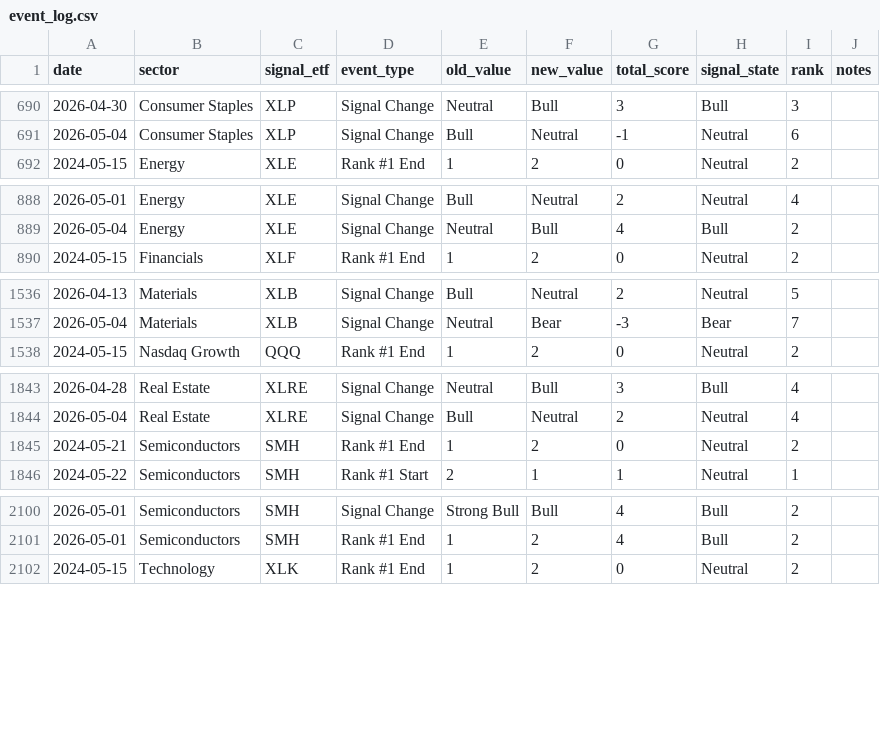
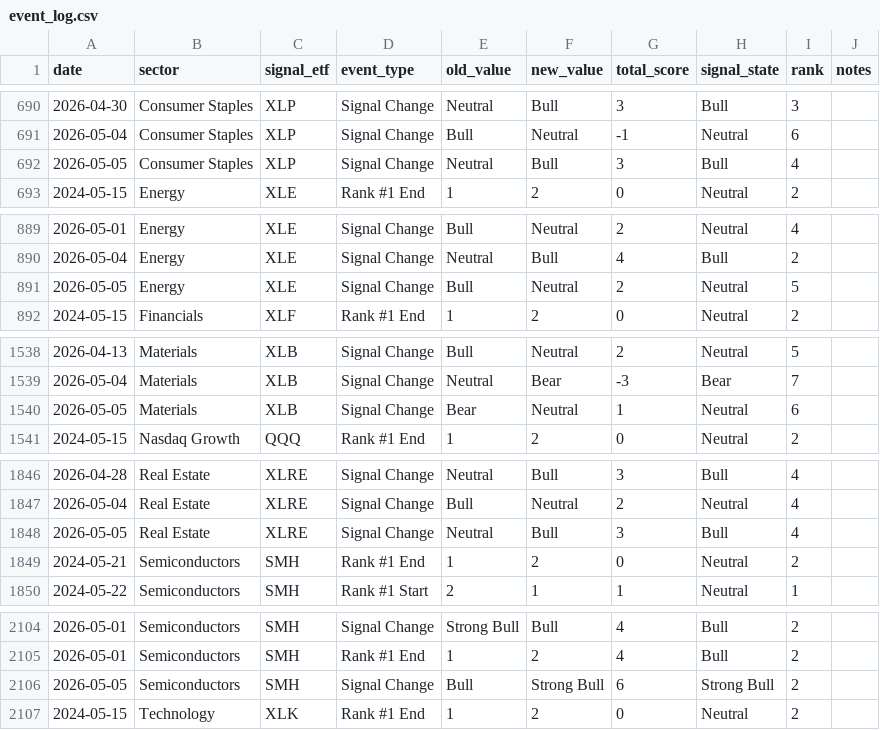
Before and after one commit to mrpink970/sector-research-system, a CSV file: data/event_log.csv, drawn as a sheet; only a part is shown, gaps mark what is left out; the diff covers the shown part only; the diff names each change by its address in the sheet, - before the commit and + after, or states it on an @@ line.

```diff
--- a/data/event_log.csv
+++ b/data/event_log.csv
+row 692: 2026-05-05 | Consumer Staples | XLP | Signal Change | Neutral | Bull | 3 | Bull | 4
+row 891: 2026-05-05 | Energy | XLE | Signal Change | Bull | Neutral | 2 | Neutral | 5
+row 1540: 2026-05-05 | Materials | XLB | Signal Change | Bear | Neutral | 1 | Neutral | 6
+row 1848: 2026-05-05 | Real Estate | XLRE | Signal Change | Neutral | Bull | 3 | Bull | 4
+row 2106: 2026-05-05 | Semiconductors | SMH | Signal Change | Bull | Strong Bull | 6 | Strong Bull | 2
```
Also changed, not shown: 2 added rows elsewhere in this file, data/indicators.csv, data/sector_scores.csv, 2 other files.
